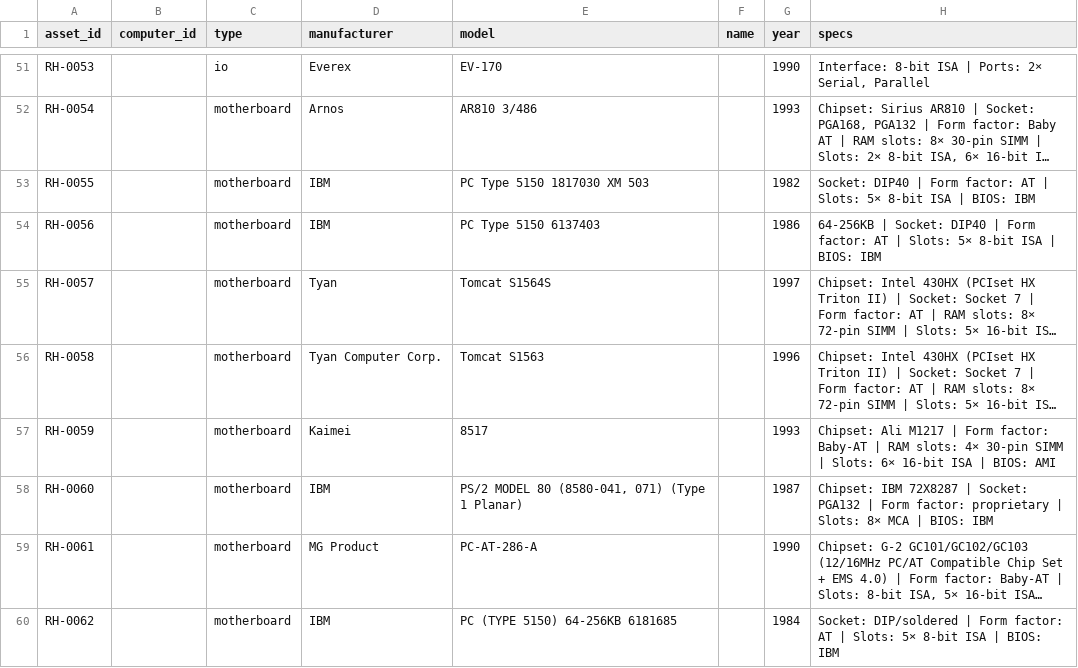
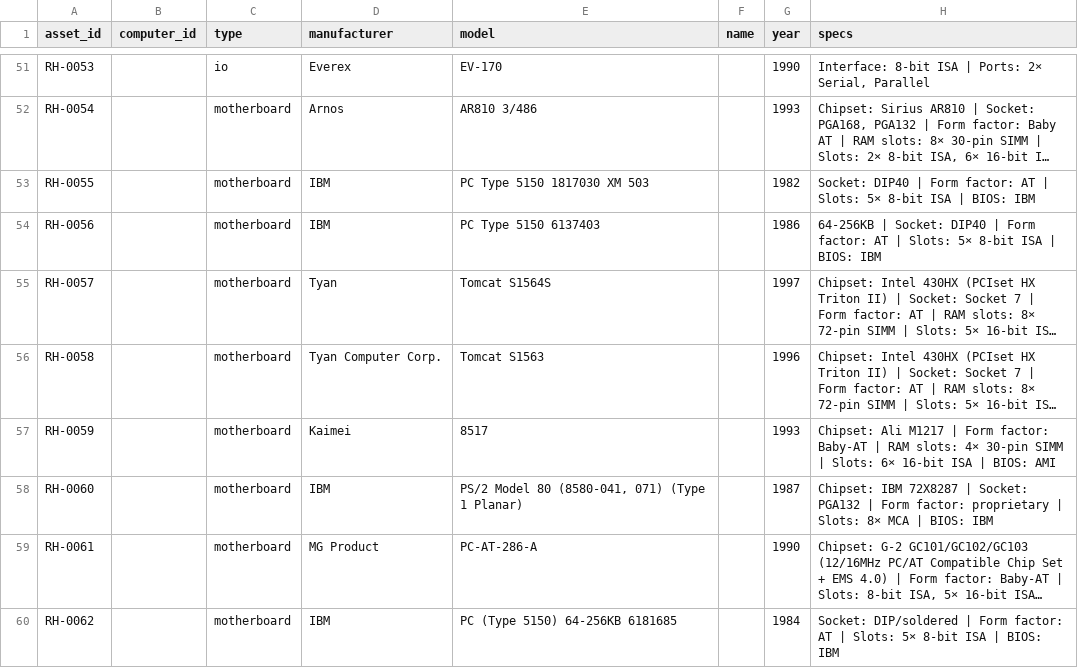
Before and after one commit to hmerrett/retro-hardware-database, a CSV file: data/parts.csv, drawn as a sheet; only a part is shown, gaps mark what is left out; long unchanged cells end in …; the diff covers the shown part only; the diff names each change by its address in the sheet, - before the commit and + after, or states it on an @@ line.

Commit message:
De-shout manufacturer/model: sentence-case 4+ letter all-caps words (protect acronyms + part numbers); auto on entry + one-time cleanup

```diff
--- a/data/parts.csv
+++ b/data/parts.csv
-E58 (model): PS/2 MODEL 80 (8580-041, 071) (Type 1 Planar)
+E58 (model): PS/2 Model 80 (8580-041, 071) (Type 1 Planar)
-E60 (model): PC (TYPE 5150) 64-256KB 6181685
+E60 (model): PC (Type 5150) 64-256KB 6181685
```
Also changed, not shown: 6 added rows and 9 edited cells elsewhere in this file, 3 other files.
